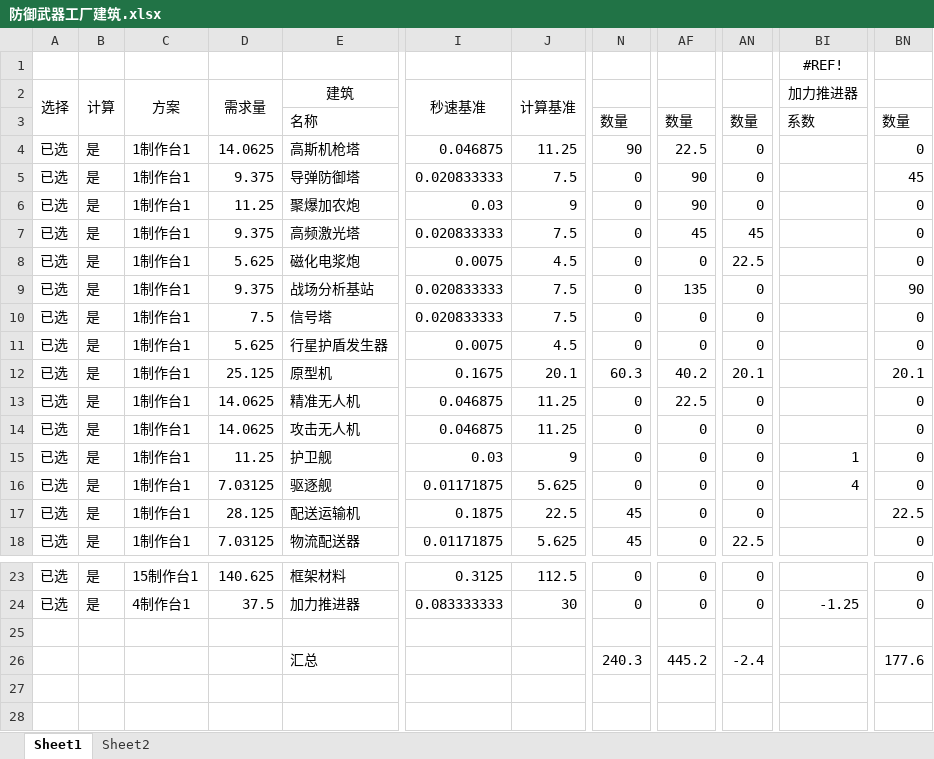
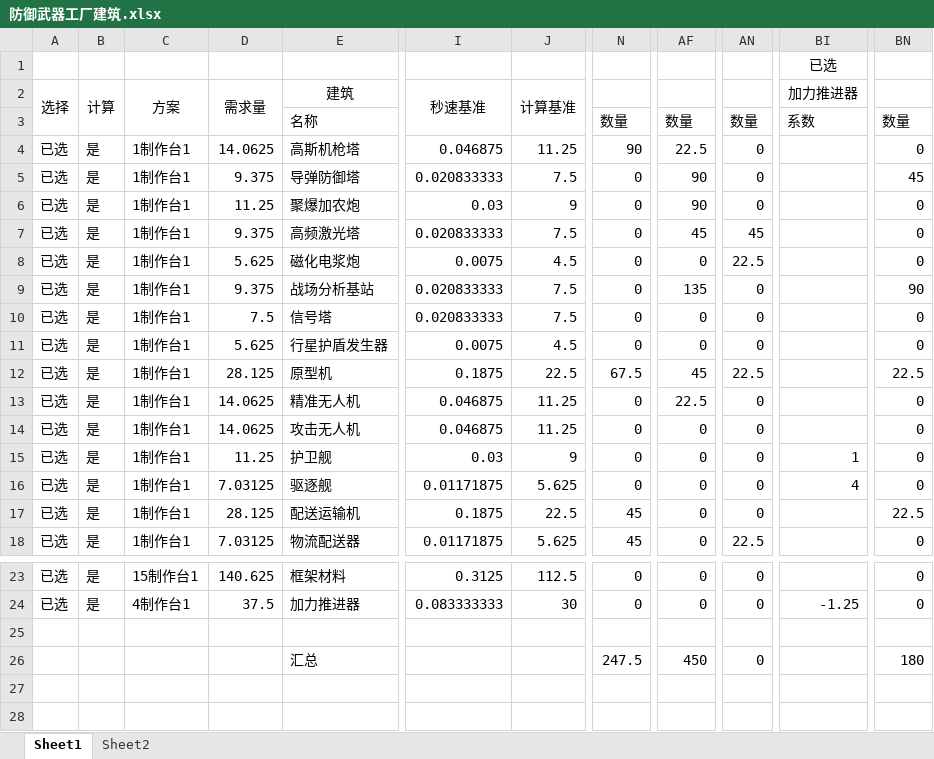
Before and after one commit to scegg/DysonSphereProgramBlueprints, an Excel workbook: Doc/防御武器工厂建筑.xlsx, sheet Sheet1, drawn as a sheet; only a part is shown, gaps mark what is left out; values as stored, in another font and other column widths than the file's, no borders; conditional formats not drawn; the diff names each change by its address in the sheet, - before the commit and + after, or states it on an @@ line.

Commit message:
Update 防御武器工厂建筑.xlsx

```diff
--- a/Doc/防御武器工厂建筑.xlsx (sheet Sheet1)
+++ b/Doc/防御武器工厂建筑.xlsx (sheet Sheet1)
-BI1: #REF!
+BI1: 已选
-D12: 25.125
+D12: 28.125
-I12: 0.1675
+I12: 0.1875
-J12: 20.1
+J12: 22.5
-N12: 60.3
+N12: 67.5
-AF12: 40.2
+AF12: 45
-AN12: 20.1
+AN12: 22.5
-BN12: 20.1
+BN12: 22.5
-N26: 240.3
+N26: 247.5
-AF26: 445.2
+AF26: 450
-AN26: -2.4
+AN26: 0
-BN26: 177.6
+BN26: 180
```
Also changed, not shown: formulas that keep their value.
